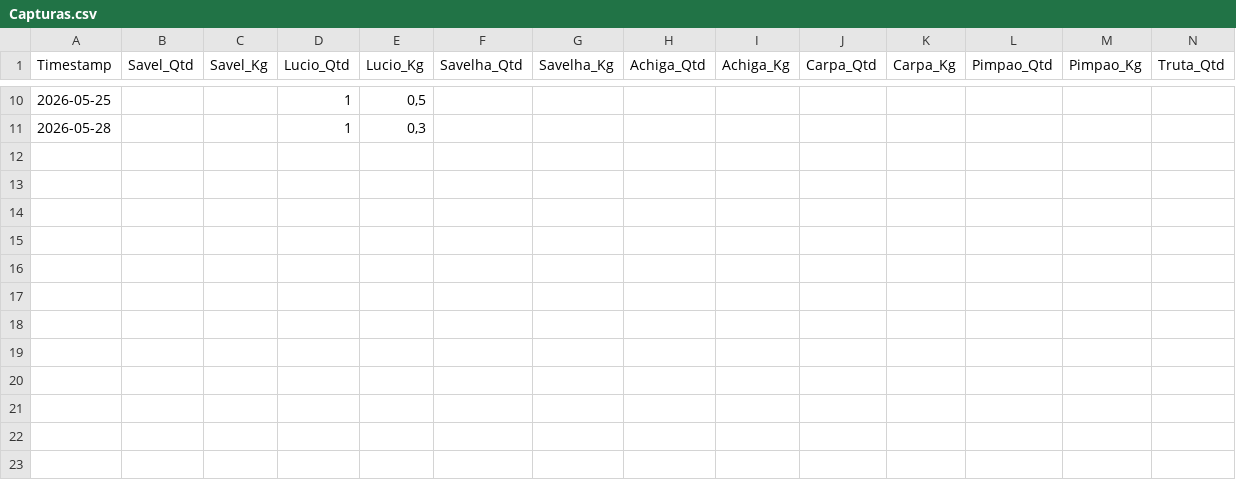
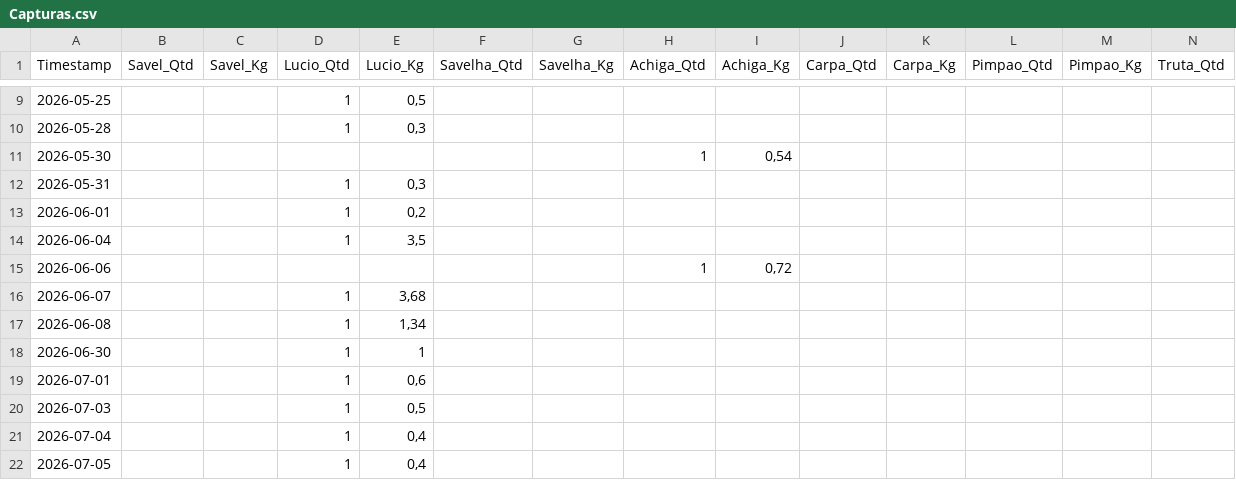
Before and after one commit to mpmendespt/pesca-dashboard, a CSV file: Capturas.csv, drawn as a sheet; only a part is shown, gaps mark what is left out; rows hold the shown columns only; the diff covers the shown part only; the diff names each change by its address in the sheet, - before the commit and + after, or states it on an @@ line.

```diff
--- a/Capturas.csv
+++ b/Capturas.csv
+row 11: 2026-05-30 |  |  |  |  |  |  | 1 | 0,54
+row 12: 2026-05-31 |  |  | 1 | 0,3
+row 13: 2026-06-01 |  |  | 1 | 0,2
+row 14: 2026-06-04 |  |  | 1 | 3,5
+row 15: 2026-06-06 |  |  |  |  |  |  | 1 | 0,72
+row 16: 2026-06-07 |  |  | 1 | 3,68
+row 17: 2026-06-08 |  |  | 1 | 1,34
+row 18: 2026-06-30 |  |  | 1 | 1
+row 19: 2026-07-01 |  |  | 1 | 0,6
+row 20: 2026-07-03 |  |  | 1 | 0,5
+row 21: 2026-07-04 |  |  | 1 | 0,4
+row 22: 2026-07-05 |  |  | 1 | 0,4
```
Also changed, not shown: 11 added rows and 1 removed row elsewhere in this file, 9 other files.
